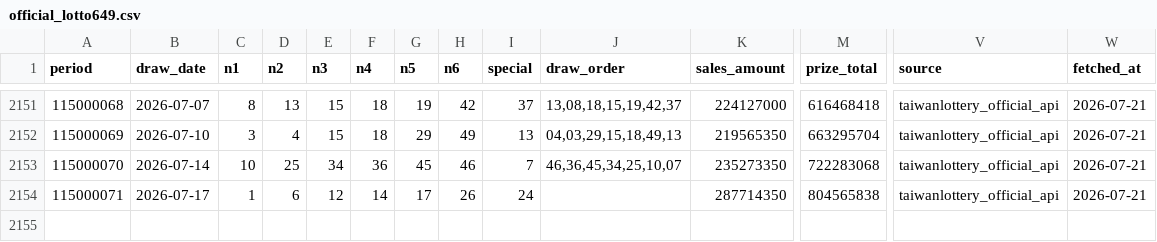
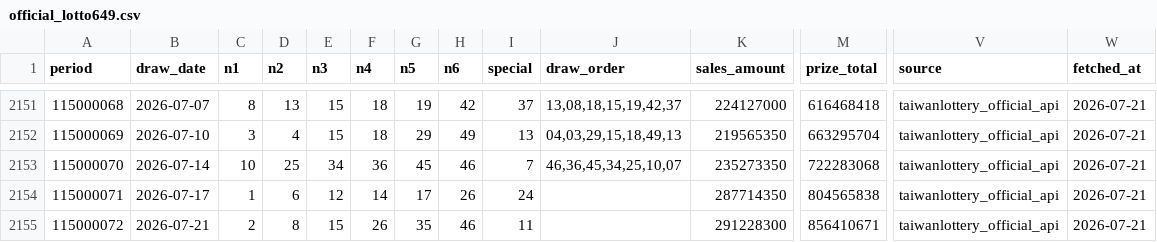
Before and after one commit to pingshen670822/taiwan-lotto649-ironlaw-cloud, a CSV file: data/official_lotto649.csv, drawn as a sheet; only a part is shown, gaps mark what is left out; rows hold the shown columns only; the diff names each change by its address in the sheet, - before the commit and + after, or states it on an @@ line.

```diff
--- a/data/official_lotto649.csv
+++ b/data/official_lotto649.csv
+row 2155: 115000072 | 2026-07-21 | 2 | 8 | 15 | 26 | 35 | 46 | 11 |  | 291228300 | 856410671 | taiwanlottery_official_api | 2026-07-21
```
Also changed, not shown: 31 other files.
